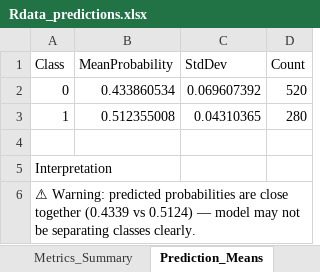
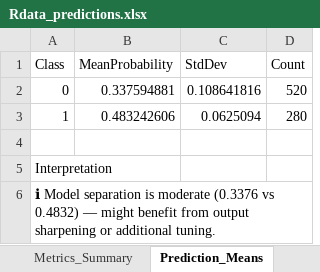
Before and after one commit to MatHatter/DESONN, an Excel workbook: Rdata_predictions.xlsx, sheet Prediction_Means, drawn as a sheet; values as stored, in another font and other column widths than the file's, no borders; the diff names each change by its address in the sheet, - before the commit and + after, or states it on an @@ line.

Commit message:
4.4 - Fixed major bug intermittently with replacement of evaluate_predictions_report.R (threshold now returns tuned value instead of NULL caused by ds plotting errors; plotting errors will be addressed later). Also includes: - Proper naming for single runs in store_metadata() - Added train/do-not-train if statement in TestDESONN.R (predict-only short-circuit with stateless prediction as default) - Integrated helper functions in utils.R - Pretty print ensembles summary in TestDESONN.R loops

```diff
--- a/Rdata_predictions.xlsx (sheet Prediction_Means)
+++ b/Rdata_predictions.xlsx (sheet Prediction_Means)
-B2 (MeanProbability): 0.433860534
+B2 (MeanProbability): 0.337594881
-C2 (StdDev): 0.069607392
+C2 (StdDev): 0.108641816
-B3 (MeanProbability): 0.512355008
+B3 (MeanProbability): 0.483242606
-C3 (StdDev): 0.04310365
+C3 (StdDev): 0.0625094
-A6 (Class): ⚠ Warning: predicted probabilities are close together (0.4339 vs 0.5124) — model may not be separating classes clearly.
+A6 (Class): ℹ Model separation is moderate (0.3376 vs 0.4832) — might benefit from output sharpening or additional tuning.
```
Also changed, not shown: sheet Misclassified, sheet Rdata_Predictions, sheet Metrics_Summary, sheet Misclass_Summary, charts or pictures, 31 other files.
